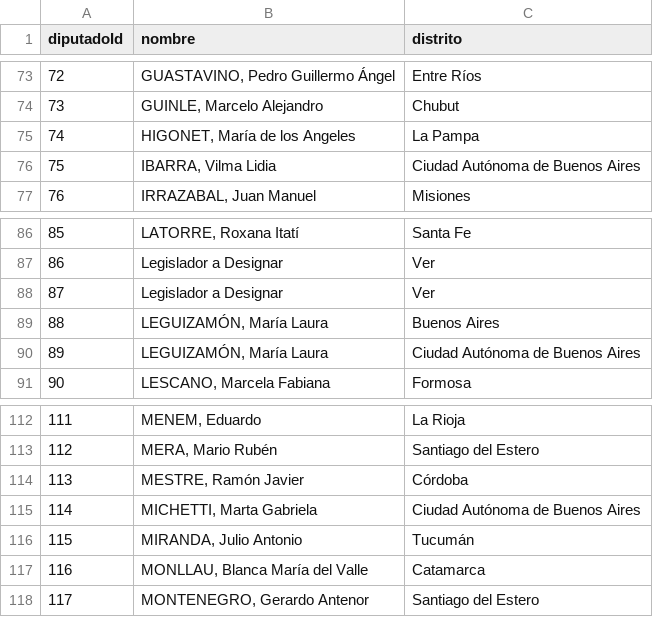
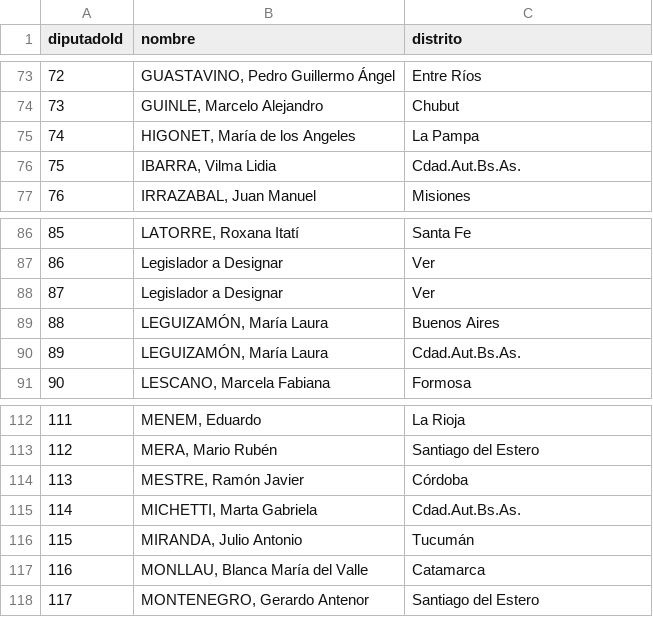
Before and after one commit to scoffey/elegilegi, a CSV file: data/senadores.csv (was scripts/senadores.csv), drawn as a sheet; only a part is shown, gaps mark what is left out; the diff covers the shown part only.

```diff
--- a/scripts/senadores.csv
+++ b/data/senadores.csv
@@ -75,3 +75,3 @@ diputadoId,nombre,distrito
 74,"HIGONET, María de los Angeles",La Pampa
-75,"IBARRA, Vilma Lidia",Ciudad Autónoma de Buenos Aires
+75,"IBARRA, Vilma Lidia",Cdad.Aut.Bs.As.
 76,"IRRAZABAL, Juan Manuel",Misiones
@@ -89,3 +89,3 @@ diputadoId,nombre,distrito
 88,"LEGUIZAMÓN, María Laura",Buenos Aires
-89,"LEGUIZAMÓN, María Laura",Ciudad Autónoma de Buenos Aires
+89,"LEGUIZAMÓN, María Laura",Cdad.Aut.Bs.As.
 90,"LESCANO, Marcela Fabiana",Formosa
@@ -114,3 +114,3 @@ diputadoId,nombre,distrito
 113,"MESTRE, Ramón Javier",Córdoba
-114,"MICHETTI, Marta Gabriela",Ciudad Autónoma de Buenos Aires
+114,"MICHETTI, Marta Gabriela",Cdad.Aut.Bs.As.
 115,"MIRANDA, Julio Antonio",Tucumán
```
Also changed, not shown: 8 edited cells elsewhere in this file, data/diputados.csv, 19 other files.
